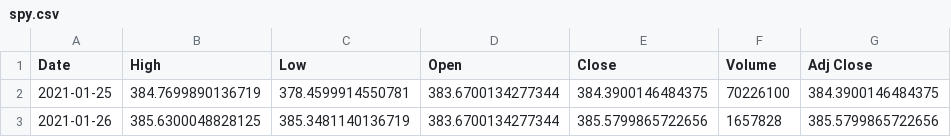
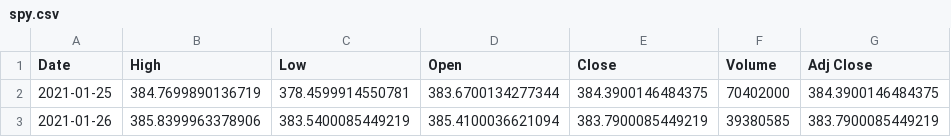
Before and after one commit to junyoung-sim/sltm, a CSV file: data/spy.csv, drawn as a sheet.

```diff
--- a/data/spy.csv
+++ b/data/spy.csv
@@ -1,3 +1,3 @@
 Date,High,Low,Open,Close,Volume,Adj Close
-2021-01-25,384.7699890136719,378.4599914550781,383.6700134277344,384.3900146484375,70226100,384.3900146484375
-2021-01-26,385.6300048828125,385.3481140136719,383.6700134277344,385.5799865722656,1657828,385.5799865722656
+2021-01-25,384.7699890136719,378.4599914550781,383.6700134277344,384.3900146484375,70402000,384.3900146484375
+2021-01-26,385.8399963378906,383.5400085449219,385.4100036621094,383.7900085449219,39380585,383.7900085449219
```
Also changed, not shown: 14 other files.
